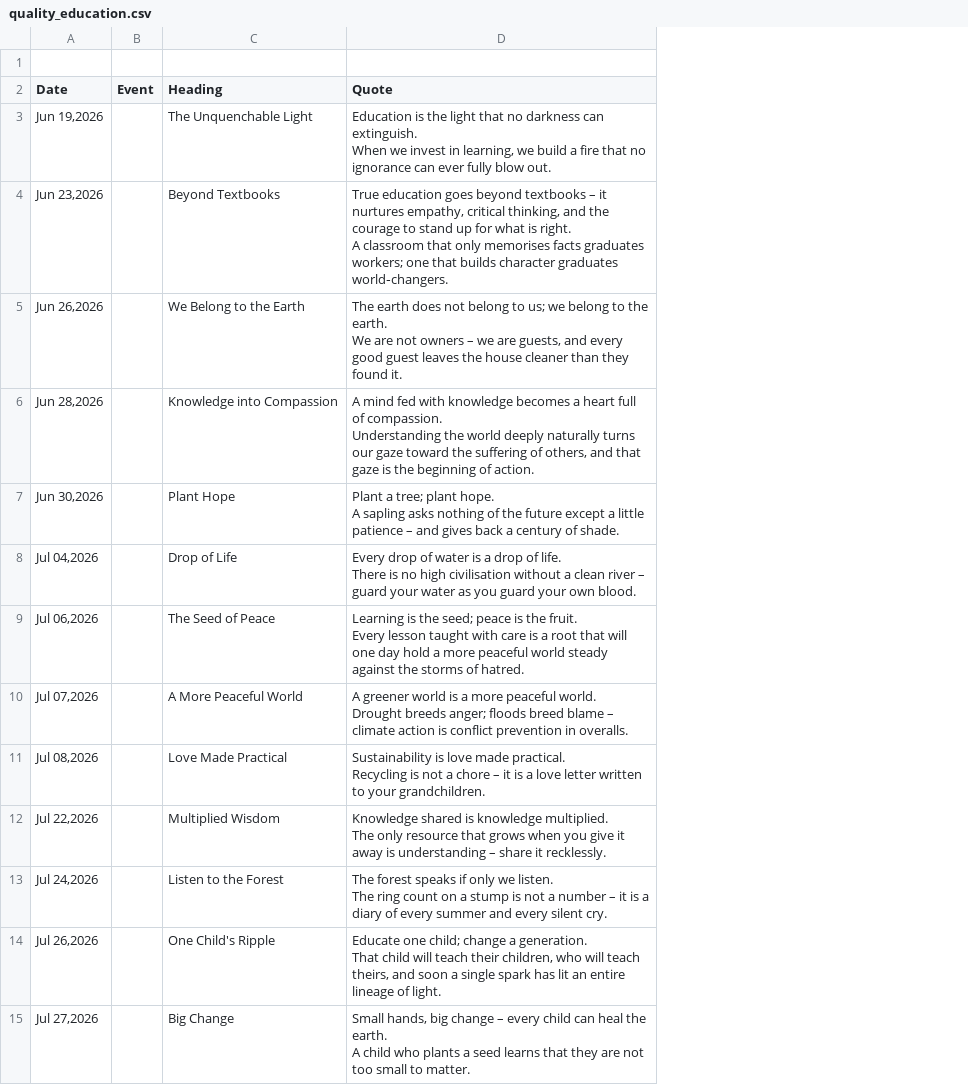
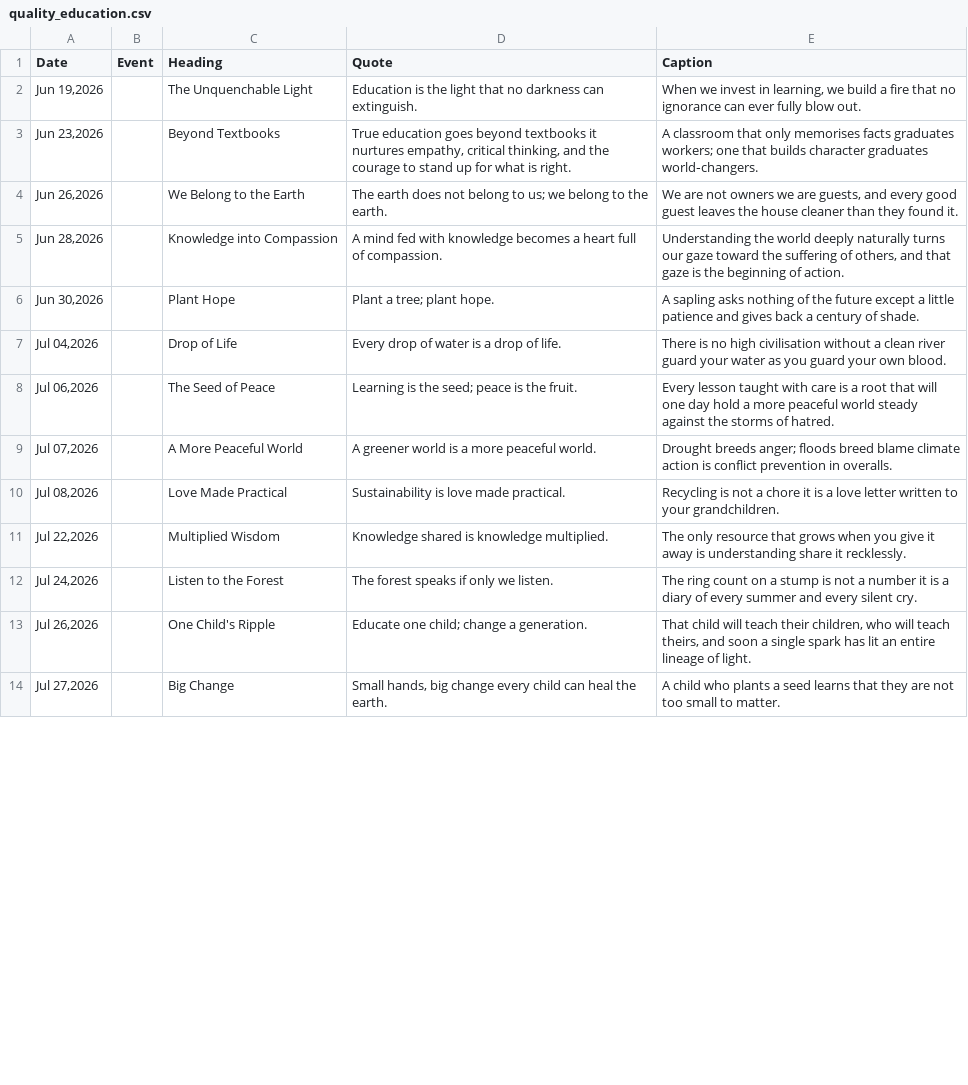
Before and after one commit to Jalte-Diye-Foundation/Cogentic, a CSV file: quality_education.csv, drawn as a sheet; only a part is shown; removed rows and columns are numbered as before the commit, all else as after; ↵ is a line break in a cell; the diff covers the shown part only; the diff names each change by its address in the sheet, - before the commit and + after, or states it on an @@ line.

```diff
--- a/quality_education.csv
+++ b/quality_education.csv
+column E (Caption), rows 2-14: When we invest in learning, we build a fire that no ignorance can ever fully blow out. | A classroom that only memorises facts graduates workers; one that builds character graduates world‑changers. | We are not owners we are guests, and every good guest leaves the house cleaner than they found it. | Understanding the world deeply naturally turns our gaze toward the suffering of others, and that gaze is the beginning of action. | A sapling asks nothing of the future except a little patience and gives back a century of shade. | There is no high civilisation without a clean river guard your water as you guard your own blood. | Every lesson taught with care is a root that will one day hold a more peaceful world steady against the storms of hatred. | Drought breeds anger; floods breed blame climate action is conflict prevention in overalls. | Recycling is not a chore it is a love letter written to your grandchildren. | The only resource that grows when you give it away is understanding share it recklessly. | The ring count on a stump is not a number it is a diary of every summer and every silent cry. | That child will teach their children, who will teach theirs, and soon a single spark has lit an entire lineage of light. | A child who plants a seed learns that they are not too small to matter.
-row 1: (empty)
-D2 (Quote): …can extinguish. ↵ When we invest in learning, we build a fire that no ignorance can ever fully blow out.
+D2 (Quote): …can extinguish.
-D3 (Quote): …beyond textbooks – it nurtures empathy, critical thinking, and the courage to stand up for what is right. ↵ A classroom that only memorises facts graduates workers; one that builds character graduates world‑changers.
+D3 (Quote): …beyond textbooks it nurtures empathy, critical thinking, and the courage to stand up for what is right.
-D4 (Quote): …the earth. ↵ We are not owners – we are guests, and every good guest leaves the house cleaner than they found it.
+D4 (Quote): …the earth.
-D5 (Quote): …of compassion. ↵ Understanding the world deeply naturally turns our gaze toward the suffering of others, and that gaze is the beginning of action.
+D5 (Quote): …of compassion.
-D6 (Quote): …plant hope. ↵ A sapling asks nothing of the future except a little patience – and gives back a century of shade.
+D6 (Quote): …plant hope.
-D7 (Quote): …of life. ↵ There is no high civilisation without a clean river – guard your water as you guard your own blood.
+D7 (Quote): …of life.
-D8 (Quote): …the fruit. ↵ Every lesson taught with care is a root that will one day hold a more peaceful world steady against the storms of hatred.
+D8 (Quote): …the fruit.
-D9 (Quote): …peaceful world. ↵ Drought breeds anger; floods breed blame – climate action is conflict prevention in overalls.
+D9 (Quote): …peaceful world.
-D10 (Quote): …made practical. ↵ Recycling is not a chore – it is a love letter written to your grandchildren.
+D10 (Quote): …made practical.
-D11 (Quote): …knowledge multiplied. ↵ The only resource that grows when you give it away is understanding – share it recklessly.
+D11 (Quote): …knowledge multiplied.
-D12 (Quote): …we listen. ↵ The ring count on a stump is not a number – it is a diary of every summer and every silent cry.
+D12 (Quote): …we listen.
-D13 (Quote): …a generation. ↵ That child will teach their children, who will teach theirs, and soon a single spark has lit an entire lineage of light.
+D13 (Quote): …a generation.
-D14 (Quote): …big change – every child can heal the earth. ↵ A child who plants a seed learns that they are not too small to matter.
+D14 (Quote): …big change every child can heal the earth.
```
Also changed, not shown: 155 edited cells elsewhere in this file.
